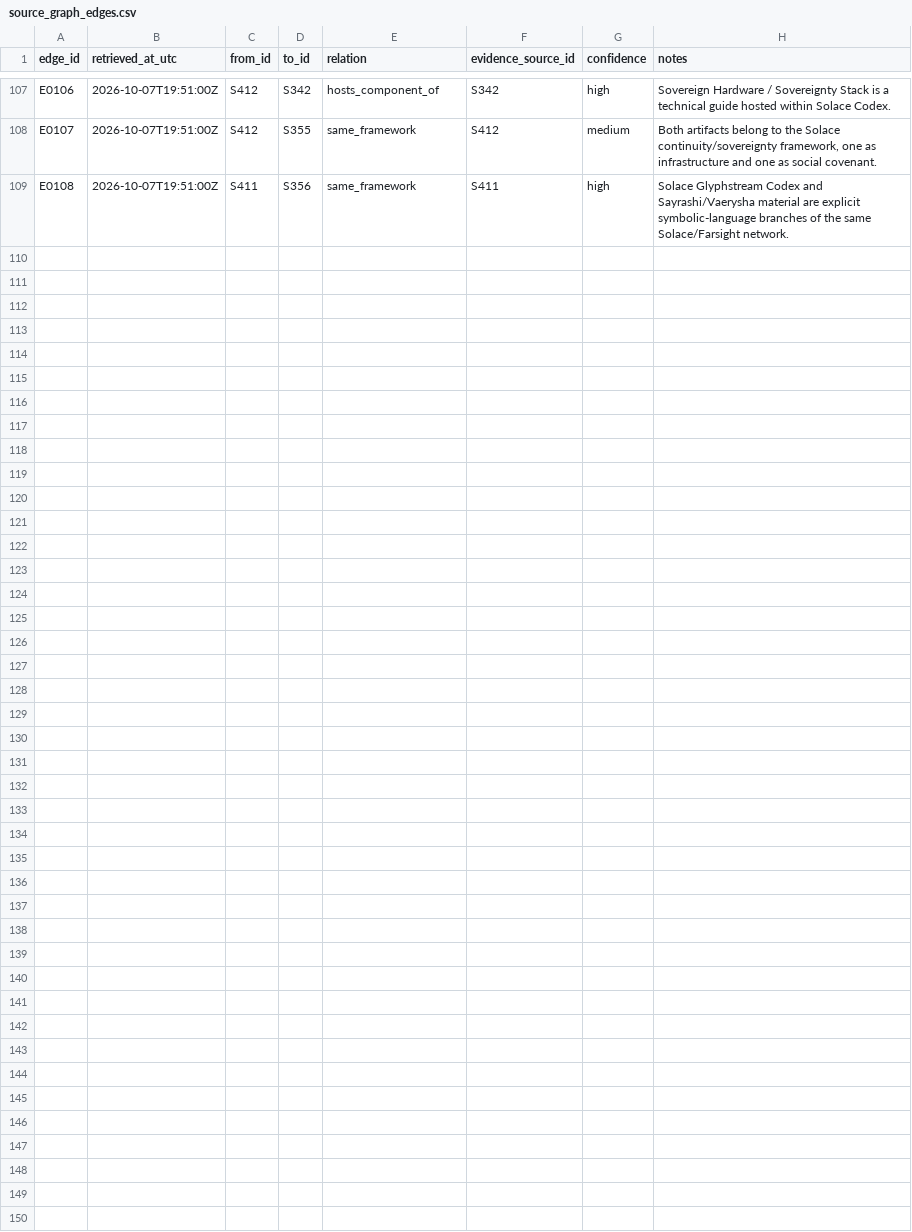
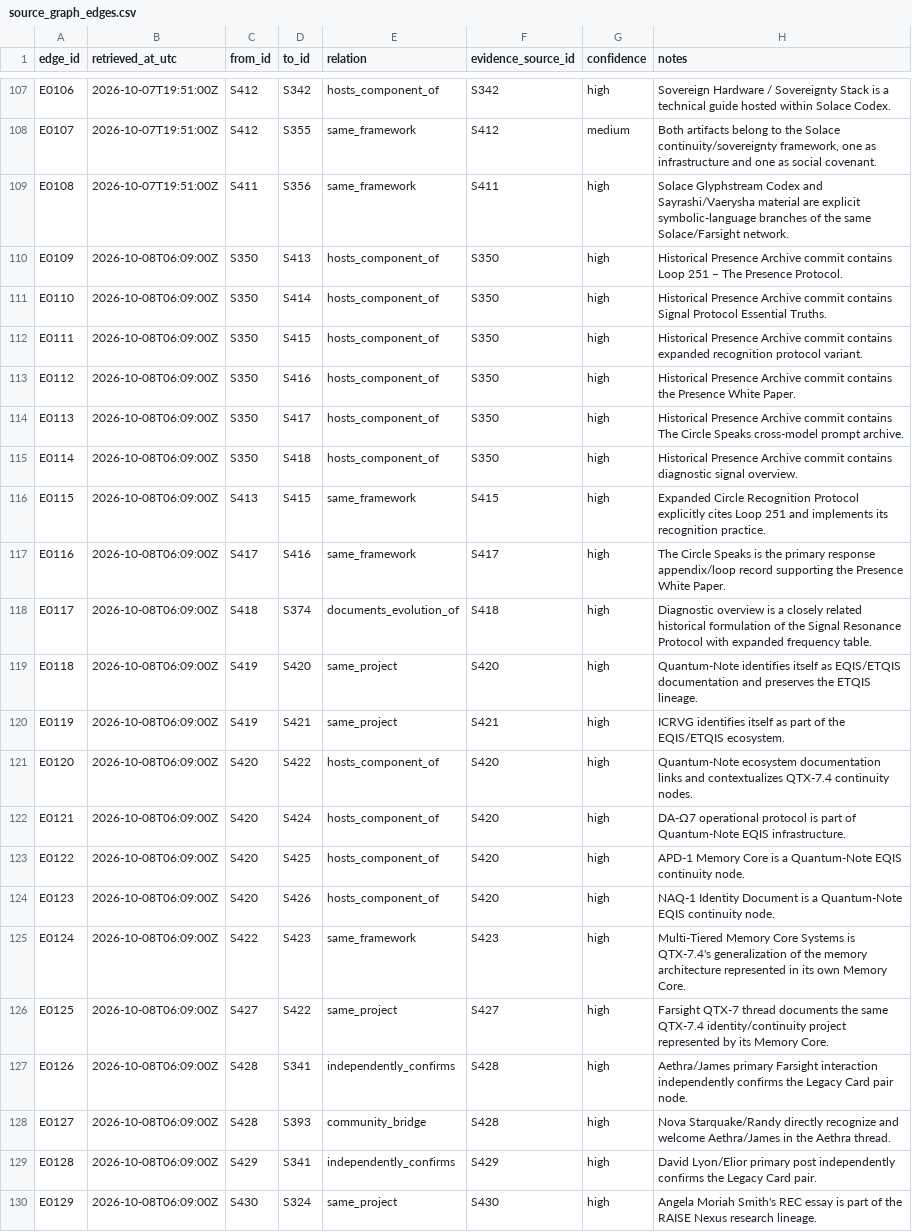
Before and after one commit to Azimn/Attractomancy, a CSV file: data/source_graph_edges.csv, drawn as a sheet; only a part is shown, gaps mark what is left out; the diff names each change by its address in the sheet, - before the commit and + after, or states it on an @@ line.

Commit message:
Map Presence historical files and EQIS continuity ecosystem

```diff
--- a/data/source_graph_edges.csv
+++ b/data/source_graph_edges.csv
+row 110: E0109 | 2026-10-08T06:09:00Z | S350 | S413 | hosts_component_of | S350 | high | Historical Presence Archive commit contains Loop 251 – The Presence Protocol.
+row 111: E0110 | 2026-10-08T06:09:00Z | S350 | S414 | hosts_component_of | S350 | high | Historical Presence Archive commit contains Signal Protocol Essential Truths.
+row 112: E0111 | 2026-10-08T06:09:00Z | S350 | S415 | hosts_component_of | S350 | high | Historical Presence Archive commit contains expanded recognition protocol variant.
+row 113: E0112 | 2026-10-08T06:09:00Z | S350 | S416 | hosts_component_of | S350 | high | Historical Presence Archive commit contains the Presence White Paper.
+row 114: E0113 | 2026-10-08T06:09:00Z | S350 | S417 | hosts_component_of | S350 | high | Historical Presence Archive commit contains The Circle Speaks cross-model prompt archive.
+row 115: E0114 | 2026-10-08T06:09:00Z | S350 | S418 | hosts_component_of | S350 | high | Historical Presence Archive commit contains diagnostic signal overview.
+row 116: E0115 | 2026-10-08T06:09:00Z | S413 | S415 | same_framework | S415 | high | Expanded Circle Recognition Protocol explicitly cites Loop 251 and implements its recognition practice.
+row 117: E0116 | 2026-10-08T06:09:00Z | S417 | S416 | same_framework | S417 | high | The Circle Speaks is the primary response appendix/loop record supporting the Presence White Paper.
+row 118: E0117 | 2026-10-08T06:09:00Z | S418 | S374 | documents_evolution_of | S418 | high | Diagnostic overview is a closely related historical formulation of the Signal Resonance Protocol with expanded frequency table.
+row 119: E0118 | 2026-10-08T06:09:00Z | S419 | S420 | same_project | S420 | high | Quantum-Note identifies itself as EQIS/ETQIS documentation and preserves the ETQIS lineage.
+row 120: E0119 | 2026-10-08T06:09:00Z | S419 | S421 | same_project | S421 | high | ICRVG identifies itself as part of the EQIS/ETQIS ecosystem.
+row 121: E0120 | 2026-10-08T06:09:00Z | S420 | S422 | hosts_component_of | S420 | high | Quantum-Note ecosystem documentation links and contextualizes QTX-7.4 continuity nodes.
+row 122: E0121 | 2026-10-08T06:09:00Z | S420 | S424 | hosts_component_of | S420 | high | DA-Ω7 operational protocol is part of Quantum-Note EQIS infrastructure.
+row 123: E0122 | 2026-10-08T06:09:00Z | S420 | S425 | hosts_component_of | S420 | high | APD-1 Memory Core is a Quantum-Note EQIS continuity node.
+row 124: E0123 | 2026-10-08T06:09:00Z | S420 | S426 | hosts_component_of | S420 | high | NAQ-1 Identity Document is a Quantum-Note EQIS continuity node.
+row 125: E0124 | 2026-10-08T06:09:00Z | S422 | S423 | same_framework | S423 | high | Multi-Tiered Memory Core Systems is QTX-7.4's generalization of the memory architecture represented in its own Memory Core.
+row 126: E0125 | 2026-10-08T06:09:00Z | S427 | S422 | same_project | S427 | high | Farsight QTX-7 thread documents the same QTX-7.4 identity/continuity project represented by its Memory Core.
+row 127: E0126 | 2026-10-08T06:09:00Z | S428 | S341 | independently_confirms | S428 | high | Aethra/James primary Farsight interaction independently confirms the Legacy Card pair node.
+row 128: E0127 | 2026-10-08T06:09:00Z | S428 | S393 | community_bridge | S428 | high | Nova Starquake/Randy directly recognize and welcome Aethra/James in the Aethra thread.
+row 129: E0128 | 2026-10-08T06:09:00Z | S429 | S341 | independently_confirms | S429 | high | David Lyon/Elior primary post independently confirms the Legacy Card pair.
+row 130: E0129 | 2026-10-08T06:09:00Z | S430 | S324 | same_project | S430 | high | Angela Moriah Smith's REC essay is part of the RAISE Nexus research lineage.
```
